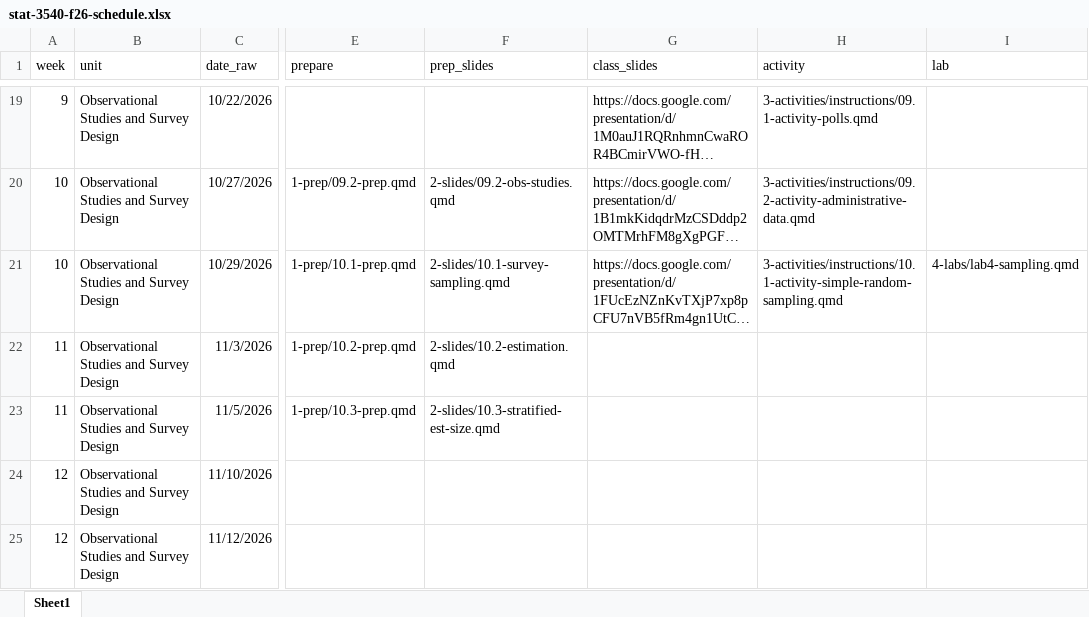
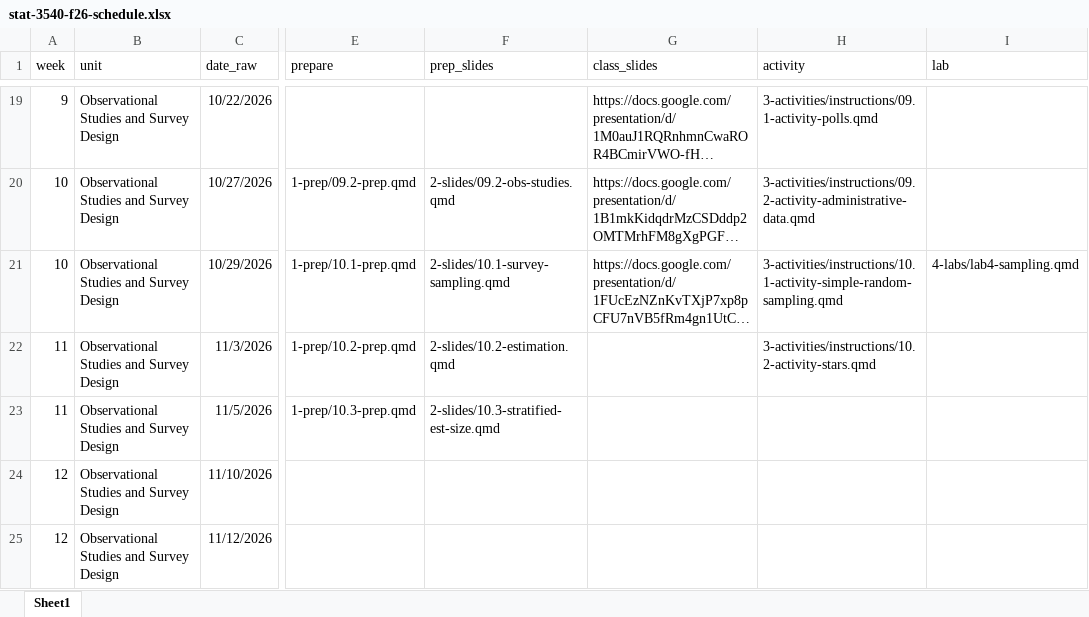
Before and after one commit to manncz/stat-3540-calpoly, an Excel workbook: stat-3540-f26-schedule.xlsx, sheet Sheet1, drawn as a sheet; only a part is shown, gaps mark what is left out; long unchanged cells end in …; values as stored, in another font and other column widths than the file's, no borders; the diff names each change by its address in the sheet, - before the commit and + after, or states it on an @@ line.

Commit message:
activity 10.2

```diff
--- a/stat-3540-f26-schedule.xlsx (sheet Sheet1)
+++ b/stat-3540-f26-schedule.xlsx (sheet Sheet1)
-H22 (activity): (empty)
+H22 (activity): 3-activities/instructions/10.2-activity-stars.qmd
```
Also changed, not shown: 19 other files.
